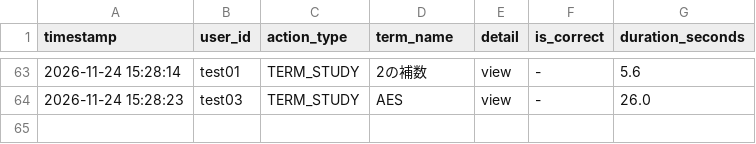
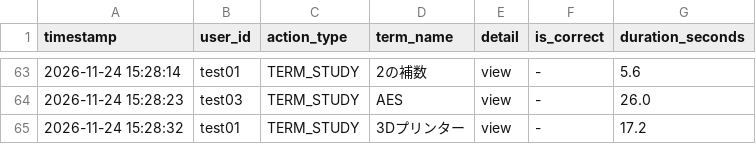
Before and after one commit to SakuSaku0705/de-ta-base, a CSV file: experiment_logs.csv, drawn as a sheet; only a part is shown, gaps mark what is left out; the diff names each change by its address in the sheet, - before the commit and + after, or states it on an @@ line.

Commit message:
log: test01 - TERM_STUDY (3Dプリンター)

```diff
--- a/experiment_logs.csv
+++ b/experiment_logs.csv
+row 65: 2026-11-24 15:28:32 | test01 | TERM_STUDY | 3Dプリンター | view | - | 17.2
```
